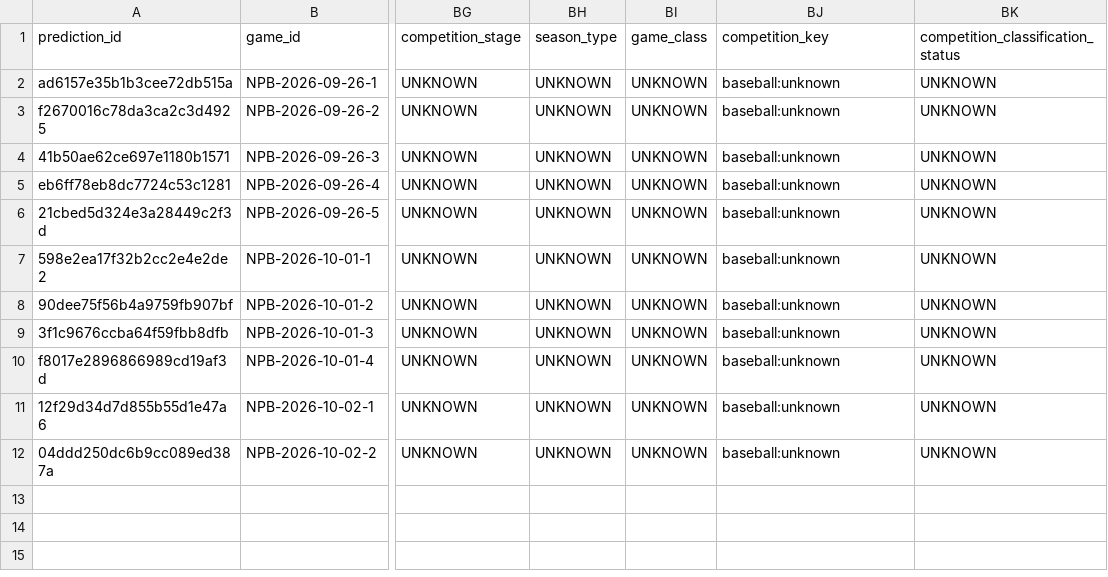
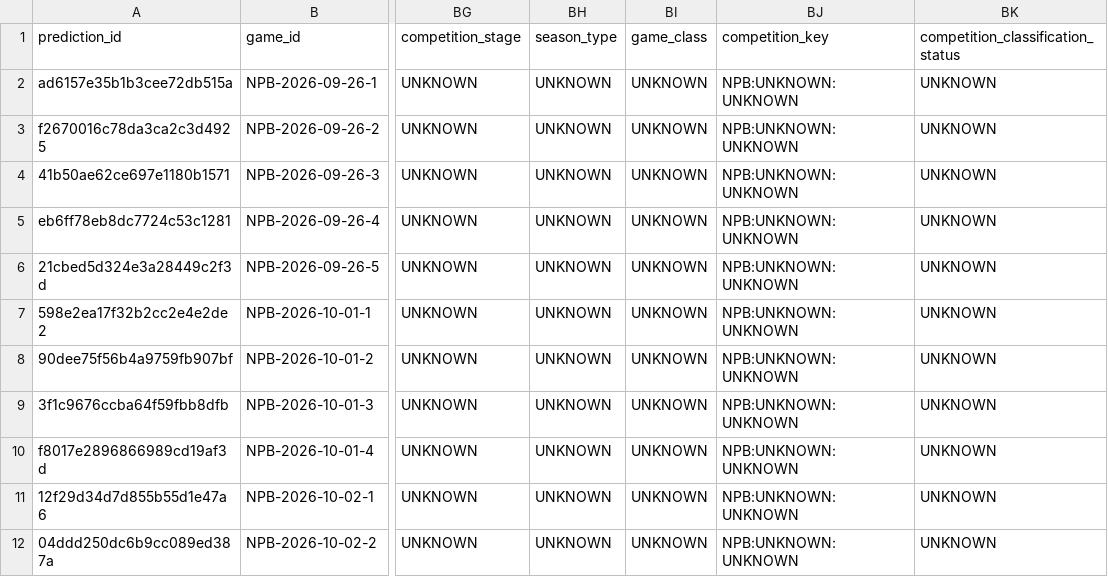
Before and after one commit to sasasotaro1202-star/Baseball-Prediction-System, a CSV file: data/experience/experience_ledger.csv, drawn as a sheet; only a part is shown, gaps mark what is left out; the diff names each change by its address in the sheet, - before the commit and + after, or states it on an @@ line.

```diff
--- a/data/experience/experience_ledger.csv
+++ b/data/experience/experience_ledger.csv
-BJ2:BJ12 (competition_key): baseball:unknown
+BJ2:BJ12 (competition_key): NPB:UNKNOWN:UNKNOWN
```
Also changed, not shown: data/experience/snapshot_experience_ledger.csv, 7 other files.
